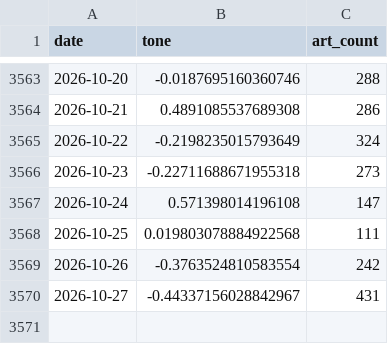
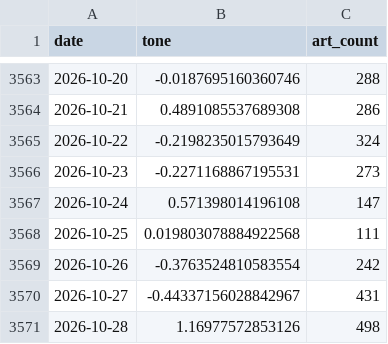
Before and after one commit to kevinrambhia11/nvda-news-quant, a CSV file: artifacts/cache/bq_industry.csv, drawn as a sheet; only a part is shown, gaps mark what is left out.

```diff
--- a/artifacts/cache/bq_industry.csv
+++ b/artifacts/cache/bq_industry.csv
@@ -3565,3 +3565,3 @@ date,tone,art_count
 2026-10-22,-0.2198235015793649,324
-2026-10-23,-0.22711688671955318,273
+2026-10-23,-0.2271168867195531,273
 2026-10-24,0.571398014196108,147
@@ -3570 +3570,2 @@ date,tone,art_count
 2026-10-27,-0.44337156028842967,431
+2026-10-28,1.16977572853126,498
```
Also changed, not shown: artifacts/cache/bq_nvda_tone.csv, artifacts/cache/gdelt_competitors.csv, 7 other files.
